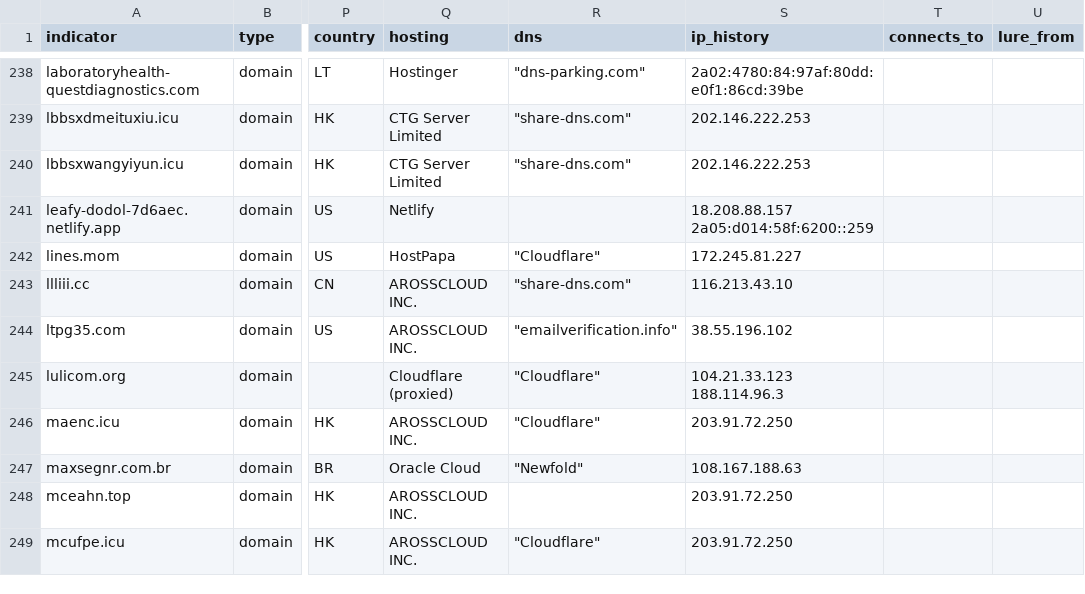
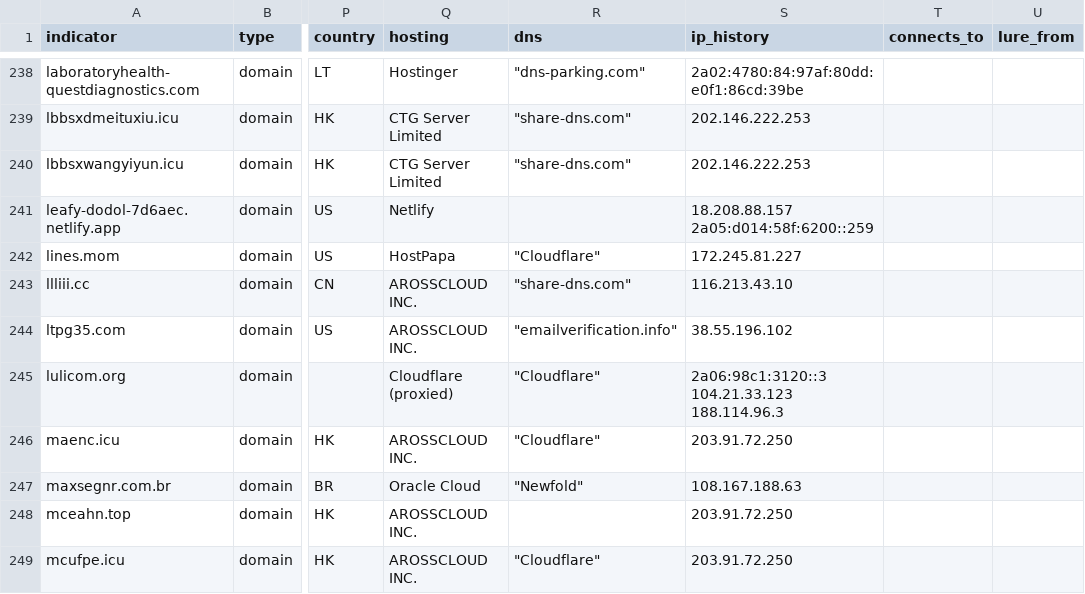
Before and after one commit to newtonpaul-hunting/Phish_Sight_IOCs, a CSV file: malware/indicators.csv, drawn as a sheet; only a part is shown, gaps mark what is left out; the diff names each change by its address in the sheet, - before the commit and + after, or states it on an @@ line.

Commit message:
Update IOCs (12,765 indicators, 302 payloads)

```diff
--- a/malware/indicators.csv
+++ b/malware/indicators.csv
-S245 (ip_history): 104.21.33.123 188.114.96.3
+S245 (ip_history): 2a06:98c1:3120::3 104.21.33.123 188.114.96.3
```
Also changed, not shown: credential-phishing/indicators.csv, 8 other files.
